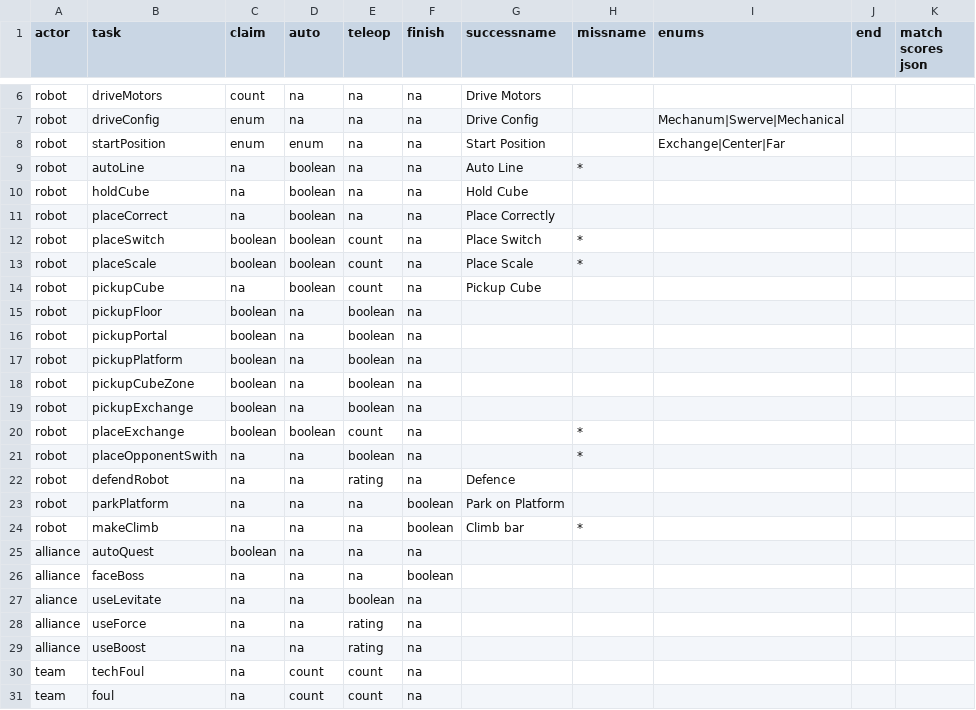
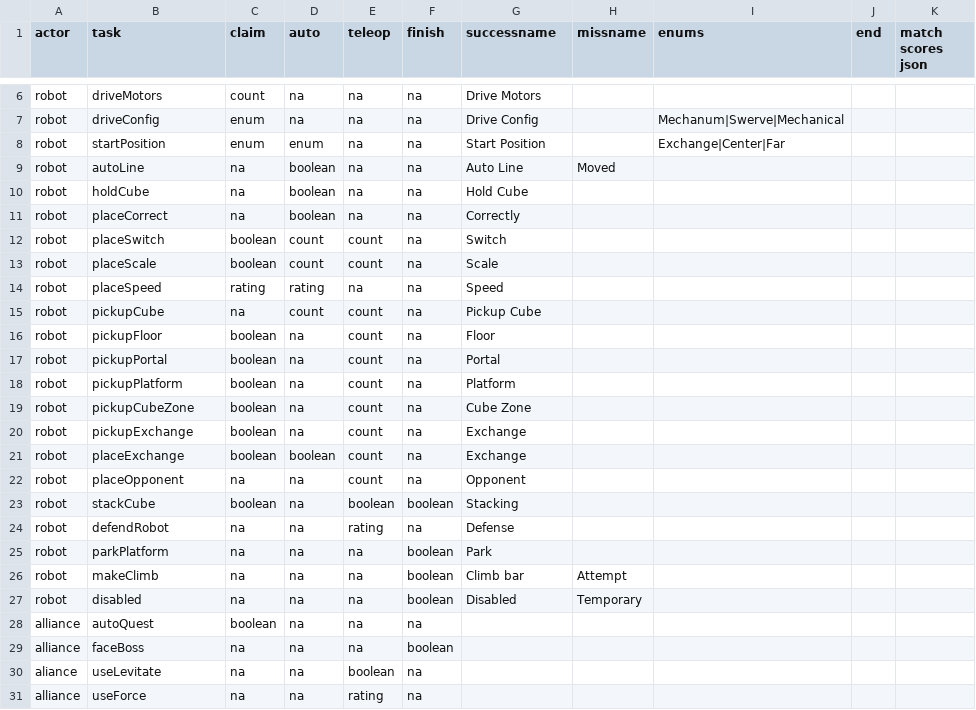
Before and after one commit to irs1318dev/irsScouting2017, a CSV file: server/season/gametasks.csv, drawn as a sheet; only a part is shown, gaps mark what is left out; the shorter side is filled out with more unchanged rows.

```diff
--- a/server/season/gametasks.csv
+++ b/server/season/gametasks.csv
@@ -8,18 +8,21 @@ robot,driveConfig,enum,na,na,na,Drive Config,,Mechanum|Swerve|Mechanical,,
 robot,startPosition,enum,enum,na,na,Start Position,,Exchange|Center|Far,,
-robot,autoLine,na,boolean,na,na,Auto Line,*,,,
+robot,autoLine,na,boolean,na,na,Auto Line,Moved,,,
 robot,holdCube,na,boolean,na,na,Hold Cube,,,,
-robot,placeCorrect,na,boolean,na,na,Place Correctly,,,,
-robot,placeSwitch,boolean,boolean,count,na,Place Switch,*,,,
-robot,placeScale,boolean,boolean,count,na,Place Scale,*,,,
-robot,pickupCube,na,boolean,count,na,Pickup Cube,,,,
-robot,pickupFloor,boolean,na,boolean,na,,,,,
-robot,pickupPortal,boolean,na,boolean,na,,,,,
-robot,pickupPlatform,boolean,na,boolean,na,,,,,
-robot,pickupCubeZone,boolean,na,boolean,na,,,,,
-robot,pickupExchange,boolean,na,boolean,na,,,,,
-robot,placeExchange,boolean,boolean,count,na,,*,,,
-robot,placeOpponentSwith,na,na,boolean,na,,*,,,
-robot,defendRobot,na,na,rating,na,Defence,,,,
-robot,parkPlatform,na,na,na,boolean,Park on Platform,,,,
-robot,makeClimb,na,na,na,boolean,Climb bar,*,,,
+robot,placeCorrect,na,boolean,na,na,Correctly,,,,
+robot,placeSwitch,boolean,count,count,na,Switch,,,,
+robot,placeScale,boolean,count,count,na,Scale,,,,
+robot,placeSpeed,rating,rating,na,na,Speed,,,,
+robot,pickupCube,na,count,count,na,Pickup Cube,,,,
+robot,pickupFloor,boolean,na,count,na,Floor,,,,
+robot,pickupPortal,boolean,na,count,na,Portal,,,,
+robot,pickupPlatform,boolean,na,count,na,Platform,,,,
+robot,pickupCubeZone,boolean,na,count,na,Cube Zone,,,,
+robot,pickupExchange,boolean,na,count,na,Exchange,,,,
+robot,placeExchange,boolean,boolean,count,na,Exchange,,,,
+robot,placeOpponent,na,na,count,na,Opponent,,,,
+robot,stackCube,boolean,na,boolean,boolean,Stacking,,,,
+robot,defendRobot,na,na,rating,na,Defense,,,,
+robot,parkPlatform,na,na,na,boolean,Park,,,,
+robot,makeClimb,na,na,na,boolean,Climb bar,Attempt,,,
+robot,disabled,na,na,na,boolean,Disabled,Temporary,,,
 alliance,autoQuest,boolean,na,na,na,,,,,
```
Also changed, not shown: server/season/observertasks.csv, 9 other files.
